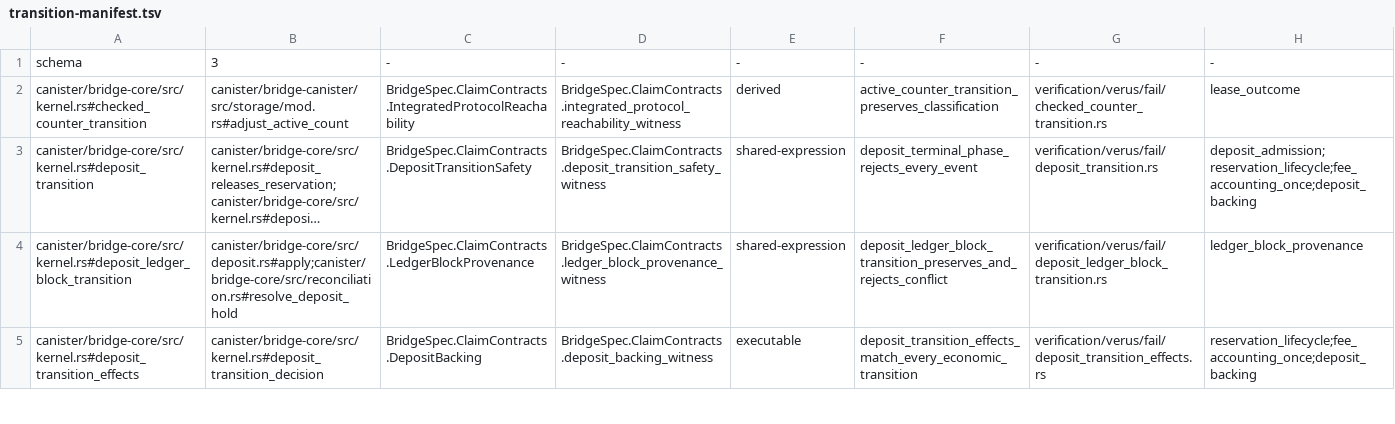
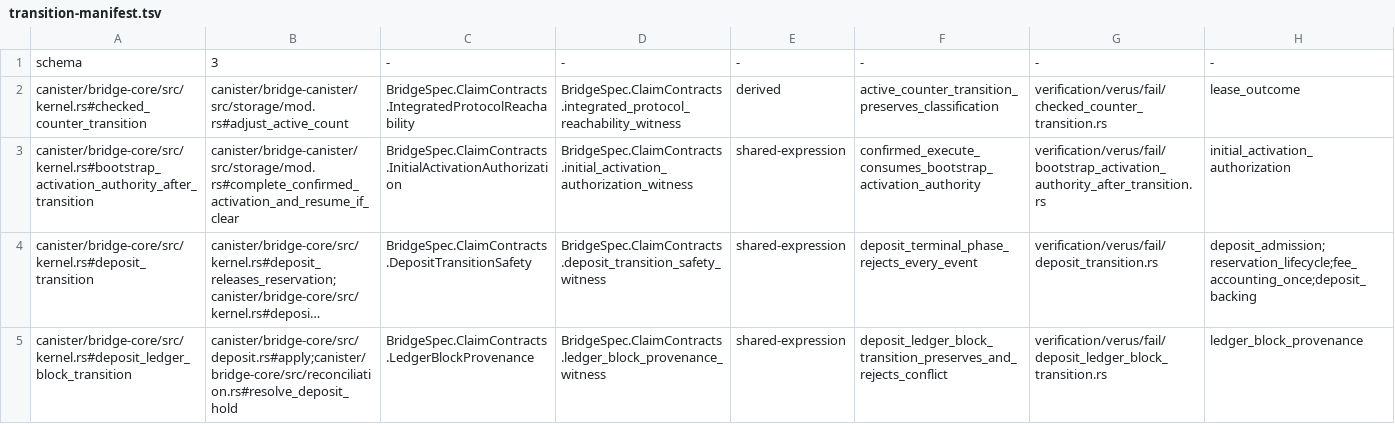
Before and after one commit to humandebri/Bridge, a TSV file: verification/transition-manifest.tsv, drawn as a sheet; only a part is shown; the shorter side is filled out with more unchanged rows; long unchanged cells end in …; the diff names each change by its address in the sheet, - before the commit and + after, or states it on an @@ line.

Commit message:
fix(proofs): register bootstrap authority transition

```diff
--- a/verification/transition-manifest.tsv
+++ b/verification/transition-manifest.tsv
+row 3: canister/bridge-core/src/kernel.rs#bootstrap_activation_authority_after_transition | canister/bridge-canister/src/storage/mod.rs#complete_confirmed_activation_and_resume_if_clear | BridgeSpec.ClaimContracts.InitialActivationAuthorization | BridgeSpec.ClaimContracts.initial_activation_authorization_witness | shared-expression | confirmed_execute_consumes_bootstrap_activation_authority | verification/verus/fail/bootstrap_activation_authority_after_transition.rs | initial_activation_authorization
```
